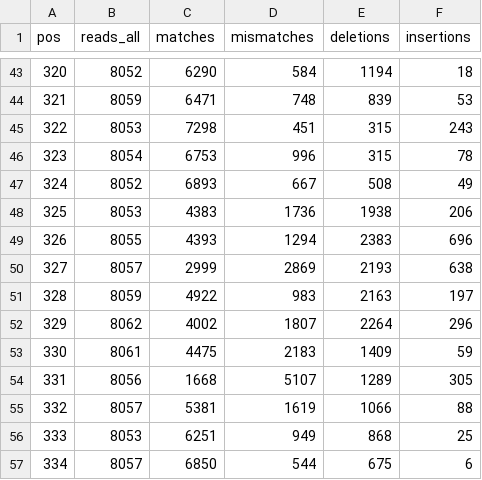
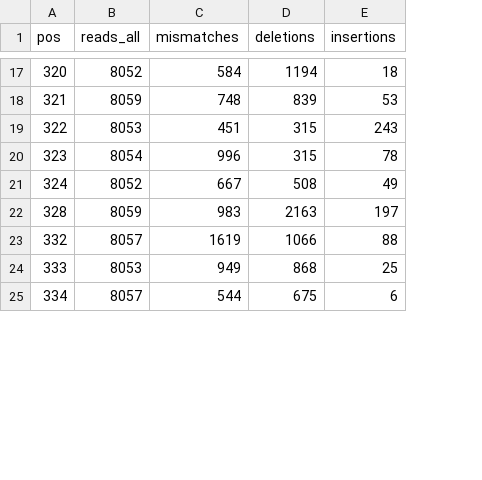
Before and after one commit to annakvach/python_bioinf_2021, a CSV file: train_part.csv, drawn as a sheet; only a part is shown, gaps mark what is left out; the diff covers the shown part only; the diff names each change by its address in the sheet, - before the commit and + after, or states it on an @@ line.

```diff
--- a/train_part.csv
+++ b/train_part.csv
-column C (matches), rows 43-47: 6290 | 6471 | 7298 | 6753 | 6893; row 51: 4922; rows 55-57: 5381 | 6251 | 6850
-row 48: 325 | 8053 | 4383 | 1736 | 1938 | 206
-row 49: 326 | 8055 | 4393 | 1294 | 2383 | 696
-row 50: 327 | 8057 | 2999 | 2869 | 2193 | 638
-row 52: 329 | 8062 | 4002 | 1807 | 2264 | 296
-row 53: 330 | 8061 | 4475 | 2183 | 1409 | 59
-row 54: 331 | 8056 | 1668 | 5107 | 1289 | 305
```
Also changed, not shown: 26 removed rows elsewhere in this file.
